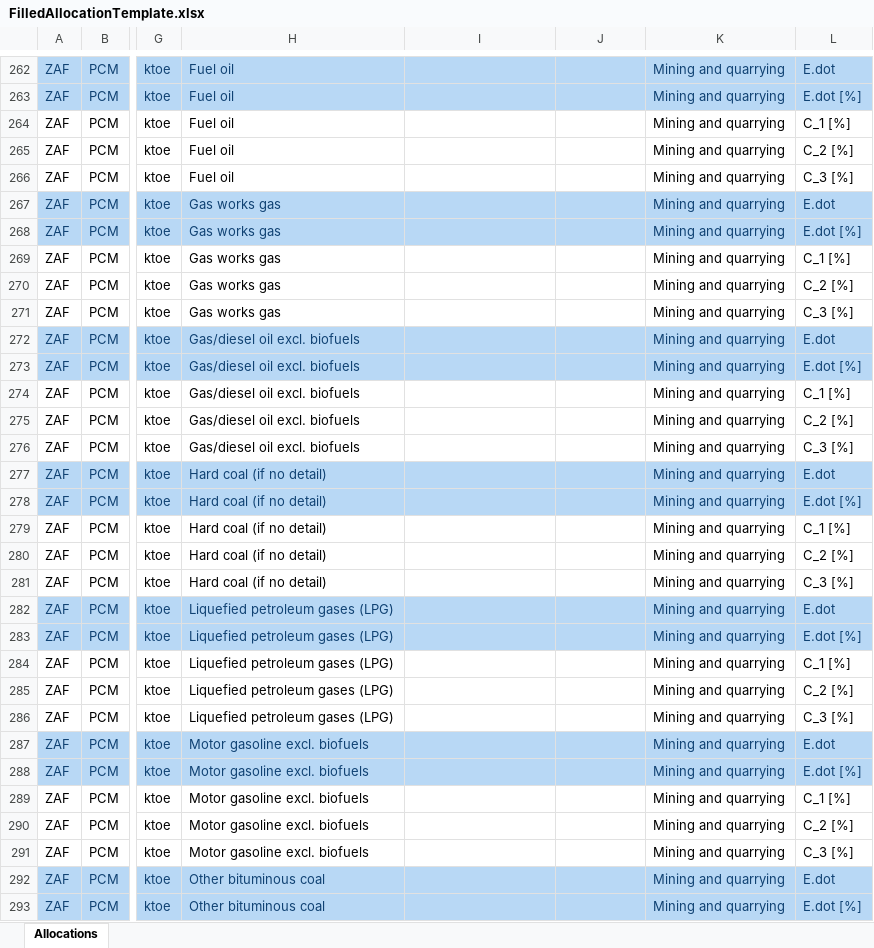
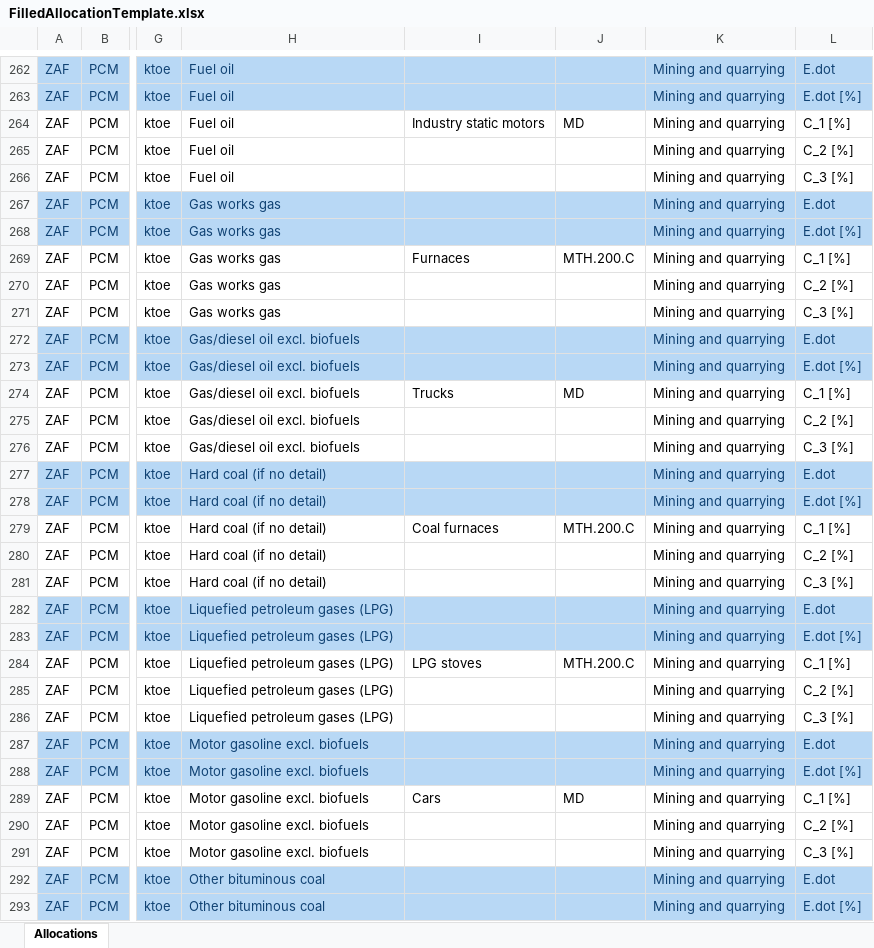
Before and after one commit to MatthewHeun/IEATools, an Excel workbook: data-raw/FilledAllocationTemplate.xlsx, sheet Allocations, drawn as a sheet; only a part is shown, gaps mark what is left out; values as stored, in another font and other column widths than the file's, no borders; the diff covers the shown part only; the diff names each change by its address in the sheet, - before the commit and + after, or states it on an @@ line.

Commit message:
Finished filling allocation template.

```diff
--- a/data-raw/FilledAllocationTemplate.xlsx (sheet Allocations)
+++ b/data-raw/FilledAllocationTemplate.xlsx (sheet Allocations)
-I264: (empty)
+I264: Industry static motors
-J264: (empty)
+J264: MD
-I269: (empty)
+I269: Furnaces
-J269: (empty)
+J269: MTH.200.C
-I274: (empty)
+I274: Trucks
-J274: (empty)
+J274: MD
-I279: (empty)
+I279: Coal furnaces
-J279: (empty)
+J279: MTH.200.C
-I284: (empty)
+I284: LPG stoves
-J284: (empty)
+J284: MTH.200.C
-I289: (empty)
+I289: Cars
-J289: (empty)
+J289: MD
```
Also changed, not shown: 1 added row and 134 edited cells elsewhere in this sheet.
